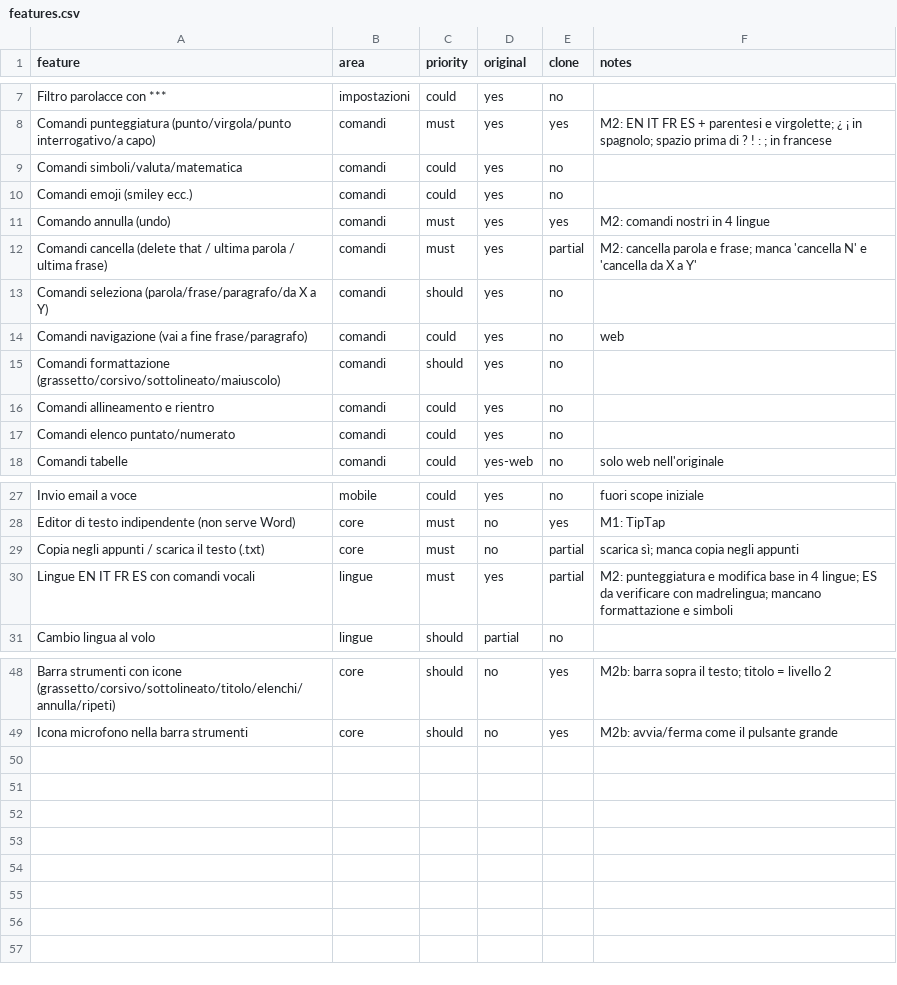
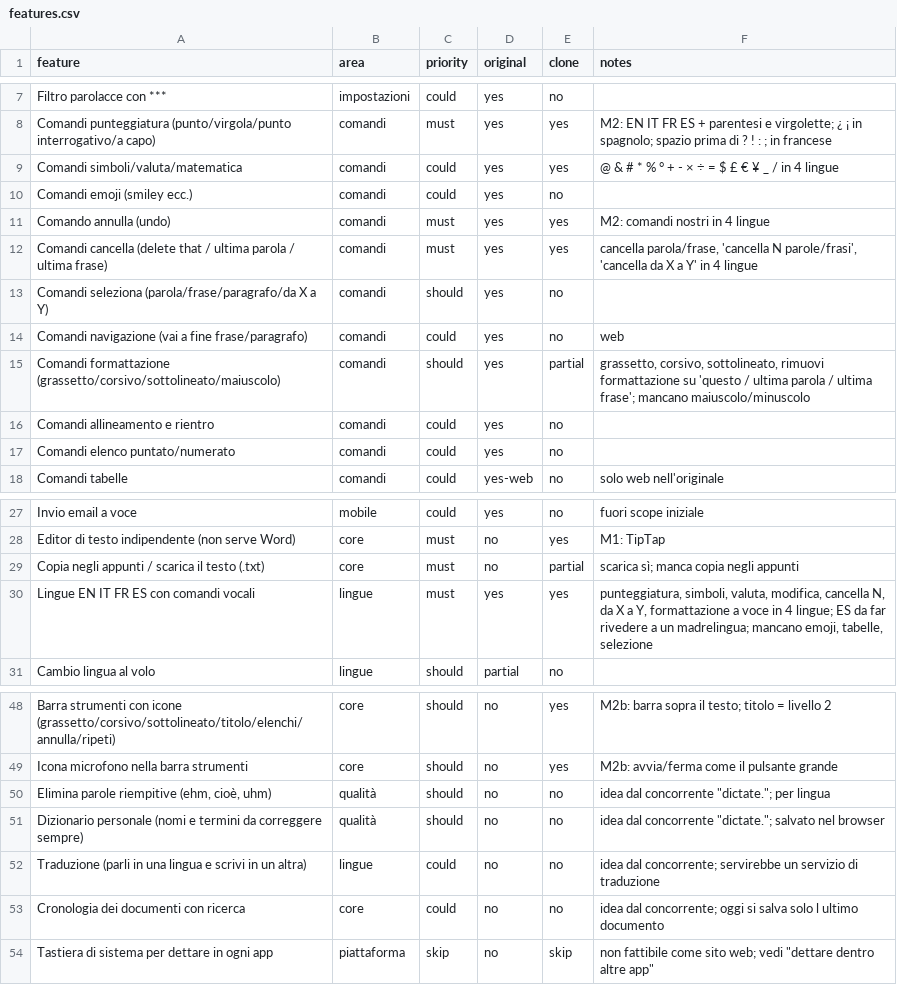
Before and after one commit to sparo111/elodict, a CSV file: replica/features.csv, drawn as a sheet; only a part is shown, gaps mark what is left out.

```diff
--- a/replica/features.csv
+++ b/replica/features.csv
@@ -8,9 +8,9 @@ Filtro parolacce con ***,impostazioni,could,yes,no,
 Comandi punteggiatura (punto/virgola/punto interrogativo/a capo),comandi,must,yes,yes,M2: EN IT FR ES + parentesi e virgolette; ¿ ¡ in spagnolo; spazio prima di ? ! : ; in francese
-Comandi simboli/valuta/matematica,comandi,could,yes,no,
+Comandi simboli/valuta/matematica,comandi,could,yes,yes,@ & # * % ° + - × ÷ = $ £ € ¥ _ / in 4 lingue
 Comandi emoji (smiley ecc.),comandi,could,yes,no,
 Comando annulla (undo),comandi,must,yes,yes,M2: comandi nostri in 4 lingue
-Comandi cancella (delete that / ultima parola / ultima frase),comandi,must,yes,partial,M2: cancella parola e frase; manca 'cancella N' e 'cancella da X a Y'
+Comandi cancella (delete that / ultima parola / ultima frase),comandi,must,yes,yes,"cancella parola/frase, 'cancella N parole/frasi', 'cancella da X a Y' in 4 lingue"
 Comandi seleziona (parola/frase/paragrafo/da X a Y),comandi,should,yes,no,
 Comandi navigazione (vai a fine frase/paragrafo),comandi,could,yes,no,web
-Comandi formattazione (grassetto/corsivo/sottolineato/maiuscolo),comandi,should,yes,no,
+Comandi formattazione (grassetto/corsivo/sottolineato/maiuscolo),comandi,should,yes,partial,"grassetto, corsivo, sottolineato, rimuovi formattazione su 'questo / ultima parola / ultima frase'; mancano maiuscolo/minuscolo"
 Comandi allineamento e rientro,comandi,could,yes,no,
@@ -29,3 +29,3 @@ Editor di testo indipendente (non serve Word),core,must,no,yes,M1: TipTap
 Copia negli appunti / scarica il testo (.txt),core,must,no,partial,scarica sì; manca copia negli appunti
-Lingue EN IT FR ES con comandi vocali,lingue,must,yes,partial,M2: punteggiatura e modifica base in 4 lingue; ES da verificare con madrelingua; mancano formattazione e simboli
+Lingue EN IT FR ES con comandi vocali,lingue,must,yes,yes,"punteggiatura, simboli, valuta, modifica, cancella N, da X a Y, formattazione a voce in 4 lingue; ES da far rivedere a un madrelingua; mancano emoji, tabelle, selezione"
 Cambio lingua al volo,lingue,should,partial,no,
@@ -49 +49,6 @@ Barra strumenti con icone (grassetto/corsivo/sottolineato/titolo/elenchi/annulla
 Icona microfono nella barra strumenti,core,should,no,yes,M2b: avvia/ferma come il pulsante grande
+"Elimina parole riempitive (ehm, cioè, uhm)",qualità,should,no,no,"idea dal concorrente ""dictate.""; per lingua"
+Dizionario personale (nomi e termini da correggere sempre),qualità,should,no,no,"idea dal concorrente ""dictate.""; salvato nel browser"
+Traduzione (parli in una lingua e scrivi in un altra),lingue,could,no,no,idea dal concorrente; servirebbe un servizio di traduzione
+Cronologia dei documenti con ricerca,core,could,no,no,idea dal concorrente; oggi si salva solo l ultimo documento
+Tastiera di sistema per dettare in ogni app,piattaforma,skip,no,skip,"non fattibile come sito web; vedi ""dettare dentro altre app"""
```
Also changed, not shown: 19 other files.
